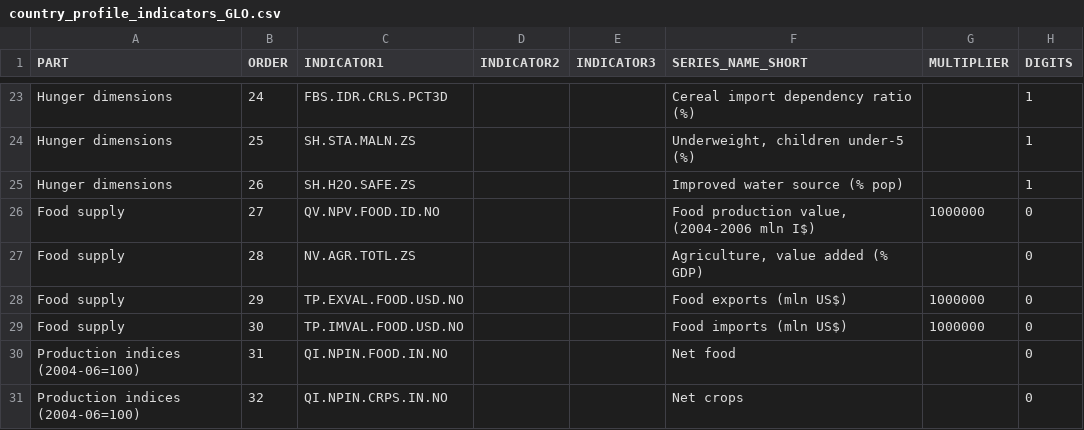
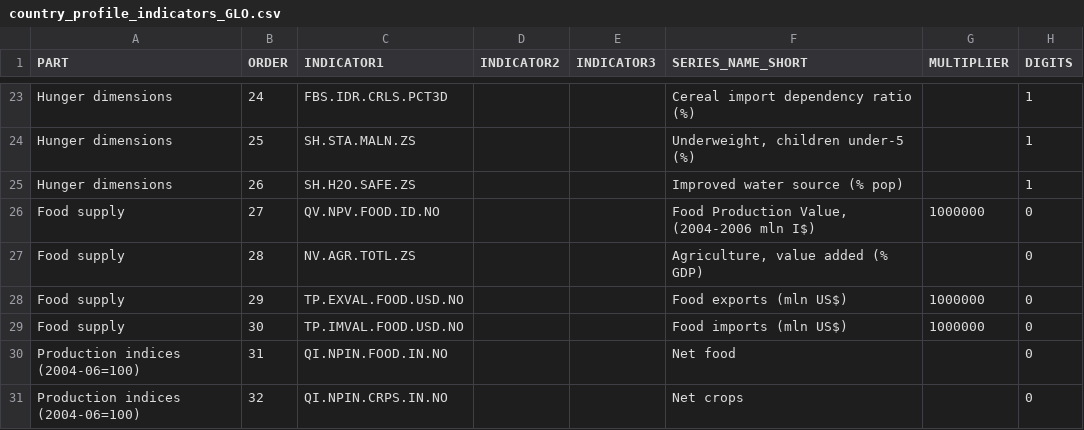
Before and after one commit to UNFAOstatistics/pocketbook, a CSV file: input/data/country_profile_indicators_GLO.csv, drawn as a sheet; only a part is shown, gaps mark what is left out.

Commit message:
Food production value -> Food Production Value

```diff
--- a/input/data/country_profile_indicators_GLO.csv
+++ b/input/data/country_profile_indicators_GLO.csv
@@ -25,3 +25,3 @@ Hunger dimensions,25,SH.STA.MALN.ZS,,,"Underweight, children under-5 (%)",,1
 Hunger dimensions,26,SH.H2O.SAFE.ZS,,,Improved water source (% pop),,1
-Food supply,27,QV.NPV.FOOD.ID.NO,,,"Food production value, (2004-2006 mln I$)",1000000,0
+Food supply,27,QV.NPV.FOOD.ID.NO,,,"Food Production Value, (2004-2006 mln I$)",1000000,0
 Food supply,28,NV.AGR.TOTL.ZS,,,"Agriculture, value added (% GDP)",,0
```
Also changed, not shown: input/data/country_profile_indicators_LAC.csv, input/data/country_profile_indicators_RAP.csv, 5 other files.
